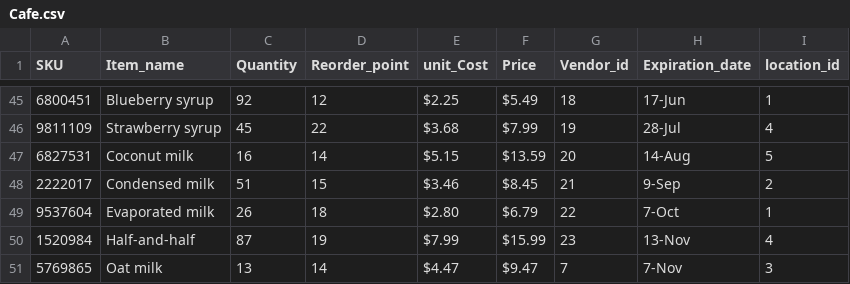
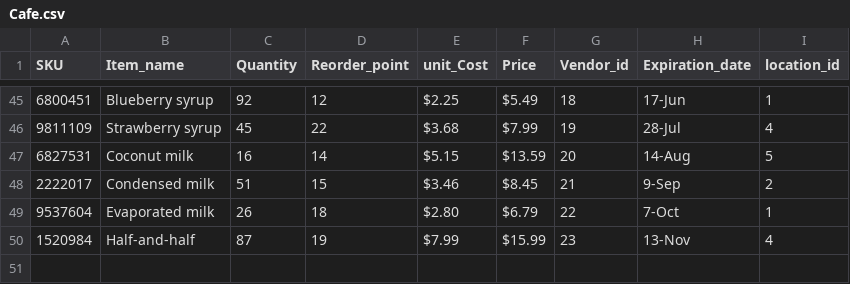
Before and after one commit to Jninmanuncg/Splitsheets, a CSV file: Cafe.csv, drawn as a sheet; only a part is shown, gaps mark what is left out; the diff names each change by its address in the sheet, - before the commit and + after, or states it on an @@ line.

Commit message:
Update Cafe.csv

```diff
--- a/Cafe.csv
+++ b/Cafe.csv
-row 51: 5769865 | Oat milk | 13 | 14 | $4.47 | $9.47 | 7 | 7-Nov | 3
```
